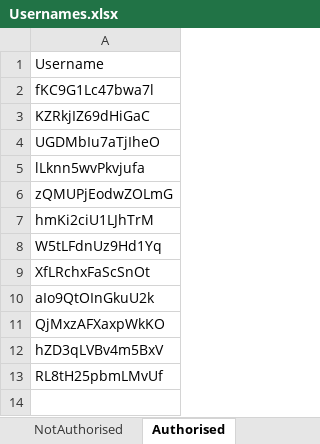
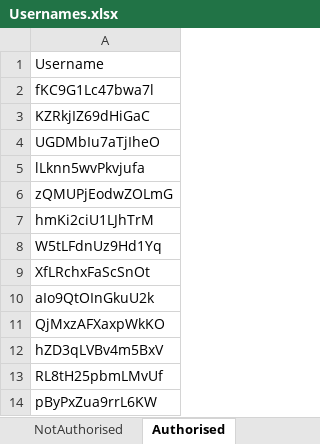
Before and after one commit to smartsubbi/LiveSodCreateIDVerify, an Excel workbook: LiveLoginTestCases/Usernames.xlsx, sheet Authorised, drawn as a sheet; values as stored, in another font and other column widths than the file's, no borders; the diff names each change by its address in the sheet, - before the commit and + after, or states it on an @@ line.

```diff
--- a/LiveLoginTestCases/Usernames.xlsx (sheet Authorised)
+++ b/LiveLoginTestCases/Usernames.xlsx (sheet Authorised)
+row 14: pByPxZua9rrL6KW
```
Also changed, not shown: sheet NotAuthorised, 34 other files.
